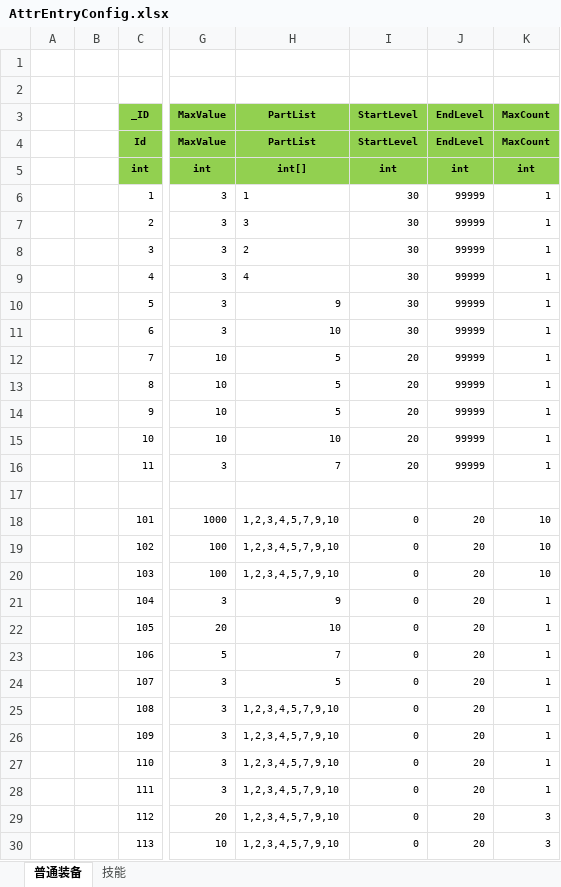
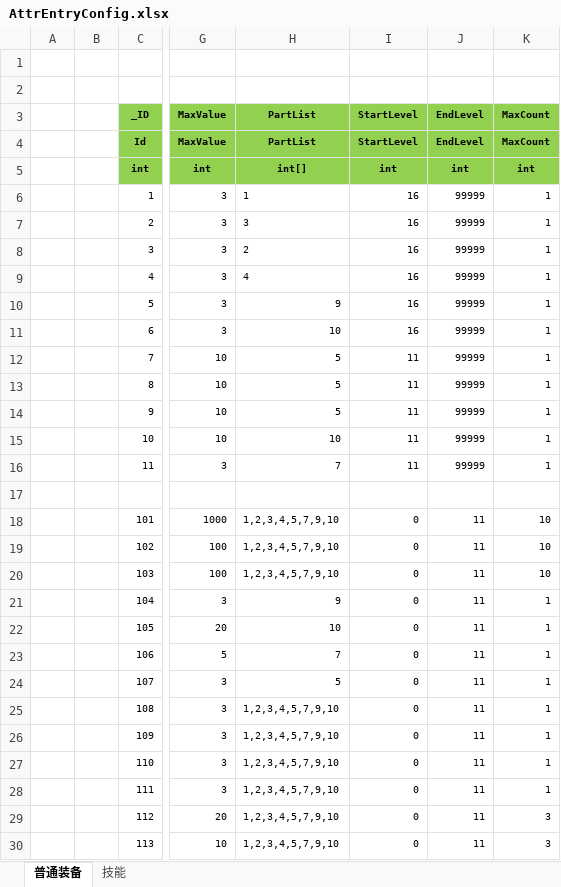
Before and after one commit to wokanjianyang/legend2, an Excel workbook: Excel/AttrEntryConfig.xlsx, sheet 普通装备, drawn as a sheet; only a part is shown, gaps mark what is left out; values as stored, in another font and other column widths than the file's, no borders; the diff covers the shown part only; the diff names each change by its address in the sheet, - before the commit and + after, or states it on an @@ line.

```diff
--- a/Excel/AttrEntryConfig.xlsx (sheet 普通装备)
+++ b/Excel/AttrEntryConfig.xlsx (sheet 普通装备)
-I6:I11 (StartLevel): 30
+I6:I11 (StartLevel): 16
-I12:I16 (StartLevel): 20
+I12:I16 (StartLevel): 11
-J18:J30 (EndLevel): 20
+J18:J30 (EndLevel): 11
```
Also changed, not shown: 87 edited cells elsewhere in this sheet, sheet 技能, Excel/EquipConfig.xlsx, 8 other files.
